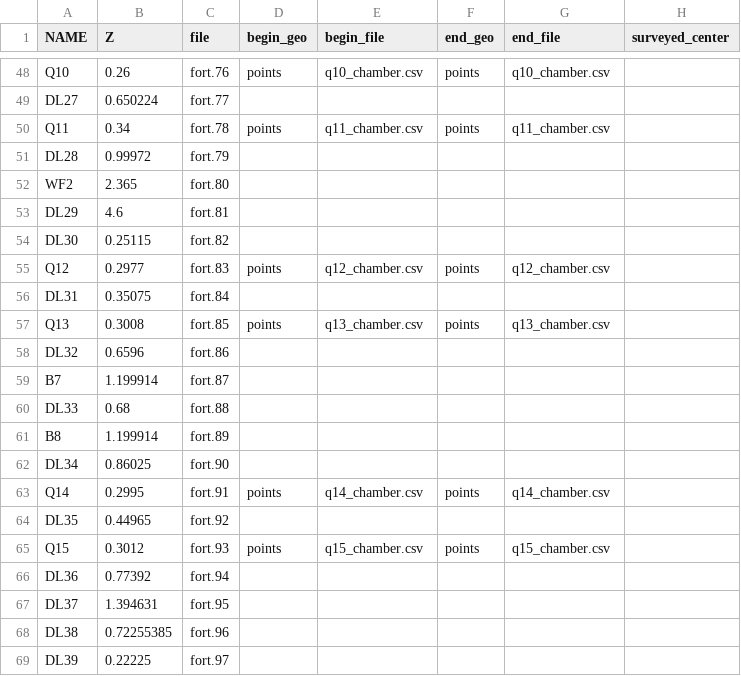
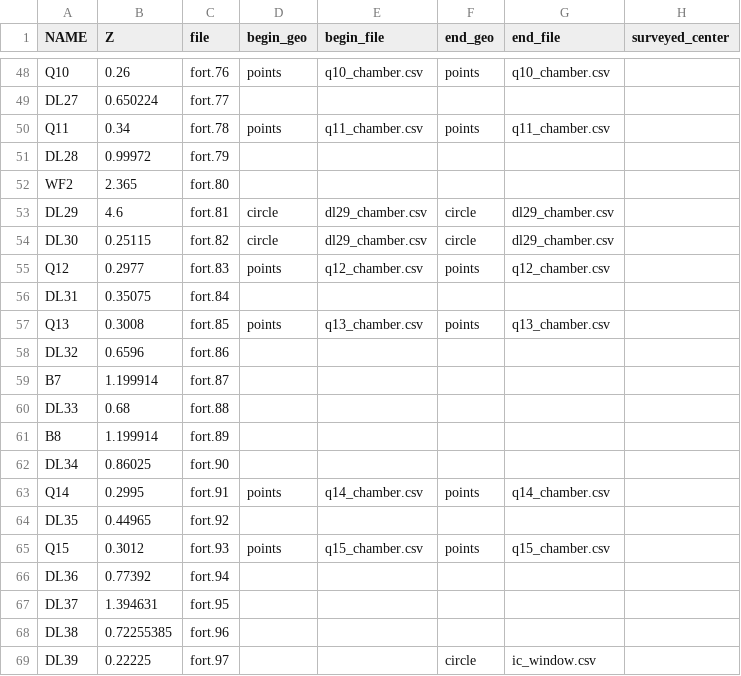
Before and after one commit to camarsha/secarlo, a CSV file: secarlo/data/beam_pipes.csv, drawn as a sheet; only a part is shown, gaps mark what is left out; the diff names each change by its address in the sheet, - before the commit and + after, or states it on an @@ line.

Commit message:
Finishing beam pipes, package is still probably broken :(

```diff
--- a/secarlo/data/beam_pipes.csv
+++ b/secarlo/data/beam_pipes.csv
-D53:D54 (begin_geo): (empty)
+D53:D54 (begin_geo): circle
-E53:E54 (begin_file): (empty)
+E53:E54 (begin_file): dl29_chamber.csv
-F53:F54 (end_geo): (empty)
+F53:F54 (end_geo): circle
-G53:G54 (end_file): (empty)
+G53:G54 (end_file): dl29_chamber.csv
-F69 (end_geo): (empty)
+F69 (end_geo): circle
-G69 (end_file): (empty)
+G69 (end_file): ic_window.csv
```
Also changed, not shown: 4 other files.
